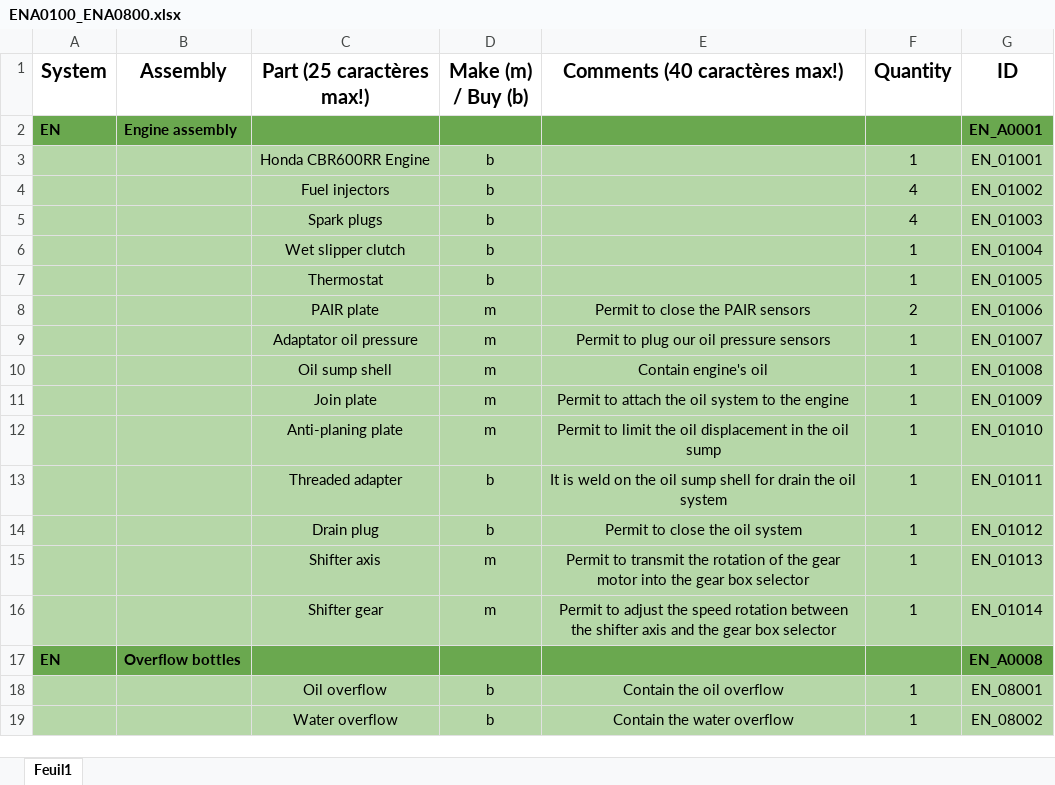
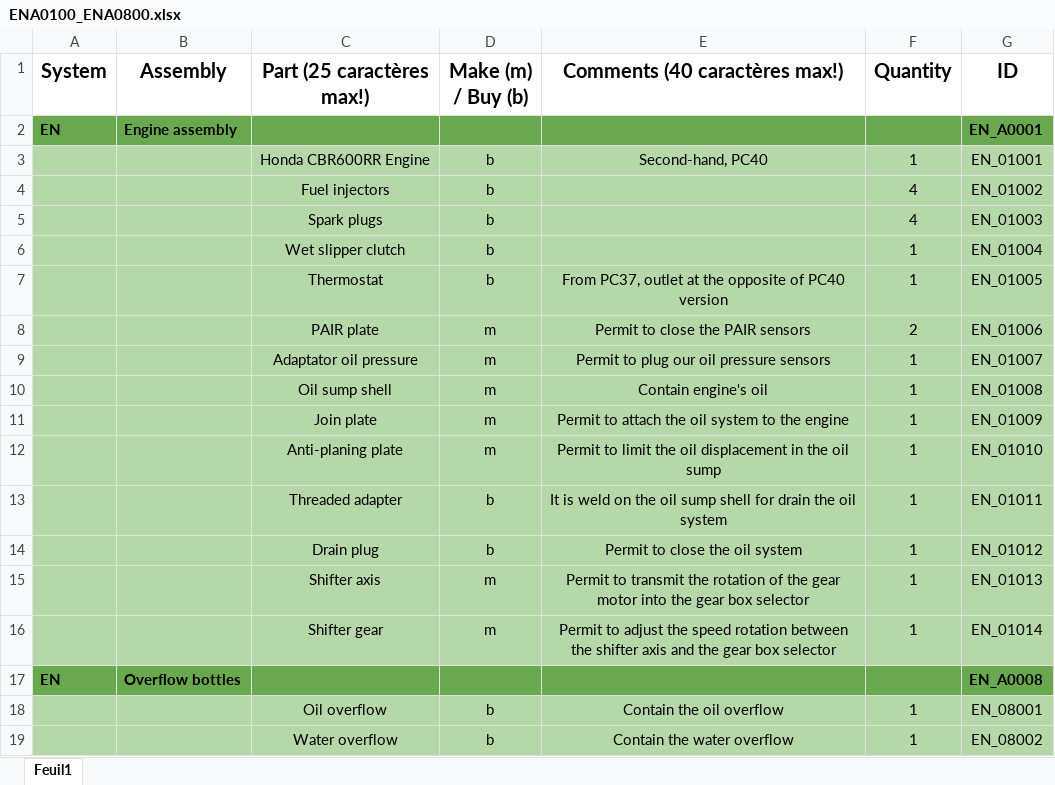
Before and after one commit to EOSCogniton/STUF2019, an Excel workbook: CR - Cost Report/BOM/EN/ENA0100_ENA0800.xlsx, sheet Feuil1, drawn as a sheet; values as stored, in another font and other column widths than the file's, no borders; the diff names each change by its address in the sheet, - before the commit and + after, or states it on an @@ line.

```diff
--- a/CR - Cost Report/BOM/EN/ENA0100_ENA0800.xlsx (sheet Feuil1)
+++ b/CR - Cost Report/BOM/EN/ENA0100_ENA0800.xlsx (sheet Feuil1)
-E3 (Comments (40 caractères max!)): (empty)
+E3 (Comments (40 caractères max!)): Second-hand, PC40
-E7 (Comments (40 caractères max!)): (empty)
+E7 (Comments (40 caractères max!)): From PC37, outlet at the opposite of PC40 version
```
Also changed, not shown: CR - Cost Report/Suivi_avancement.xlsx.
